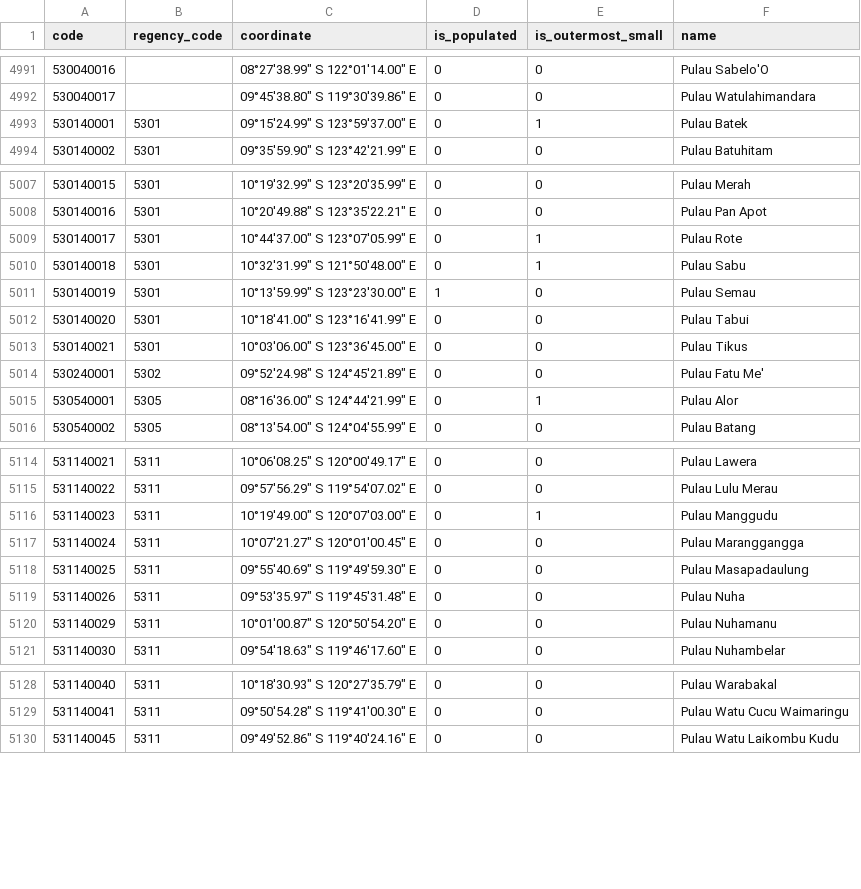
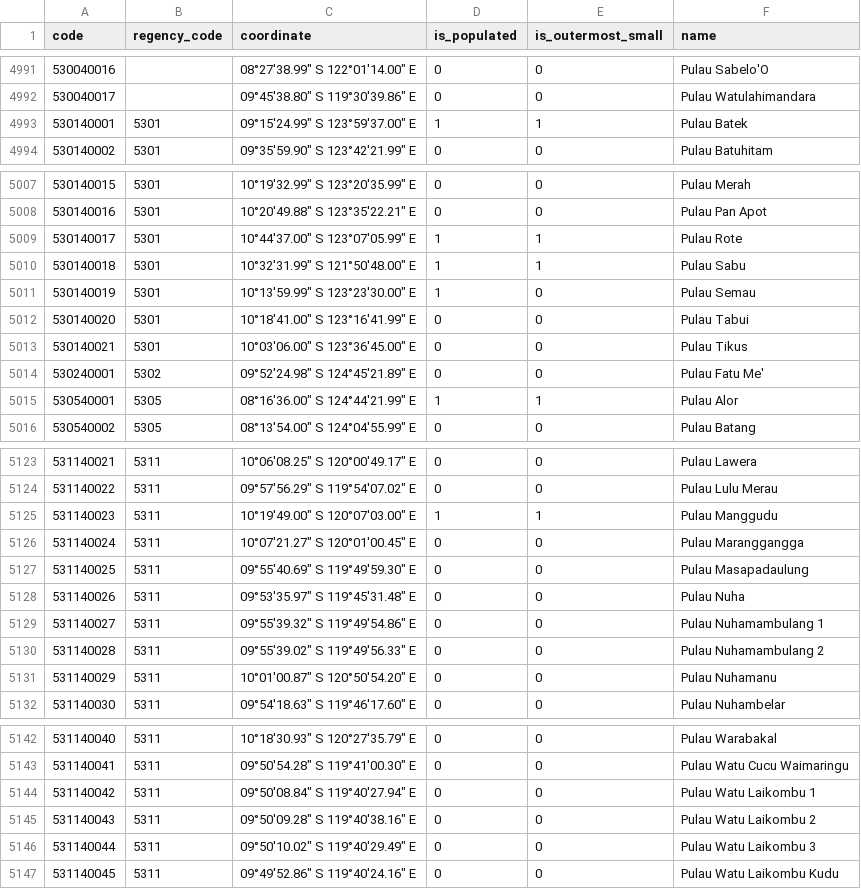
Before and after one commit to fityannugroho/idn-area-data, a CSV file: data/islands.csv, drawn as a sheet; only a part is shown, gaps mark what is left out; the diff covers the shown part only.

```diff
--- a/data/islands.csv
+++ b/data/islands.csv
@@ -4992,3 +4992,3 @@ code,regency_code,coordinate,is_populated,is_outermost_small,name
 530040017,,09°45'38.80" S 119°30'39.86" E,0,0,Pulau Watulahimandara
-530140001,5301,09°15'24.99" S 123°59'37.00" E,0,1,Pulau Batek
+530140001,5301,09°15'24.99" S 123°59'37.00" E,1,1,Pulau Batek
 530140002,5301,09°35'59.90" S 123°42'21.99" E,0,0,Pulau Batuhitam
@@ -5008,4 +5008,4 @@ code,regency_code,coordinate,is_populated,is_outermost_small,name
 530140016,5301,10°20'49.88" S 123°35'22.21" E,0,0,Pulau Pan Apot
-530140017,5301,10°44'37.00" S 123°07'05.99" E,0,1,Pulau Rote
-530140018,5301,10°32'31.99" S 121°50'48.00" E,0,1,Pulau Sabu
+530140017,5301,10°44'37.00" S 123°07'05.99" E,1,1,Pulau Rote
+530140018,5301,10°32'31.99" S 121°50'48.00" E,1,1,Pulau Sabu
 530140019,5301,10°13'59.99" S 123°23'30.00" E,1,0,Pulau Semau
@@ -5014,3 +5014,3 @@ code,regency_code,coordinate,is_populated,is_outermost_small,name
 530240001,5302,09°52'24.98" S 124°45'21.89" E,0,0,Pulau Fatu Me'
-530540001,5305,08°16'36.00" S 124°44'21.99" E,0,1,Pulau Alor
+530540001,5305,08°16'36.00" S 124°44'21.99" E,1,1,Pulau Alor
 530540002,5305,08°13'54.00" S 124°04'55.99" E,0,0,Pulau Batang
@@ -5115,3 +5124,3 @@ code,regency_code,coordinate,is_populated,is_outermost_small,name
 531140022,5311,09°57'56.29" S 119°54'07.02" E,0,0,Pulau Lulu Merau
-531140023,5311,10°19'49.00" S 120°07'03.00" E,0,1,Pulau Manggudu
+531140023,5311,10°19'49.00" S 120°07'03.00" E,1,1,Pulau Manggudu
 531140024,5311,10°07'21.27" S 120°01'00.45" E,0,0,Pulau Maranggangga
@@ -5119,2 +5128,4 @@ code,regency_code,coordinate,is_populated,is_outermost_small,name
 531140026,5311,09°53'35.97" S 119°45'31.48" E,0,0,Pulau Nuha
+531140027,5311,09°55'39.32" S 119°49'54.86" E,0,0,Pulau Nuhamambulang 1
+531140028,5311,09°55'39.02" S 119°49'56.33" E,0,0,Pulau Nuhamambulang 2
 531140029,5311,10°01'00.87" S 120°50'54.20" E,0,0,Pulau Nuhamanu
@@ -5129,2 +5143,5 @@ code,regency_code,coordinate,is_populated,is_outermost_small,name
 531140041,5311,09°50'54.28" S 119°41'00.30" E,0,0,Pulau Watu Cucu Waimaringu
+531140042,5311,09°50'08.84" S 119°40'27.94" E,0,0,Pulau Watu Laikombu 1
+531140043,5311,09°50'09.28" S 119°40'38.16" E,0,0,Pulau Watu Laikombu 2
+531140044,5311,09°50'10.02" S 119°40'29.49" E,0,0,Pulau Watu Laikombu 3
 531140045,5311,09°49'52.86" S 119°40'24.16" E,0,0,Pulau Watu Laikombu Kudu
```
Also changed, not shown: 12 added rows and 2 edited cells elsewhere in this file.
